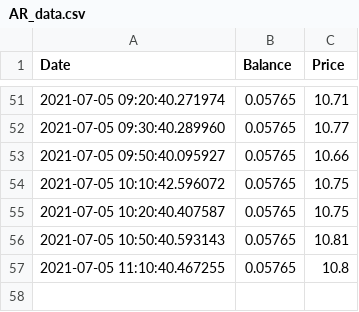
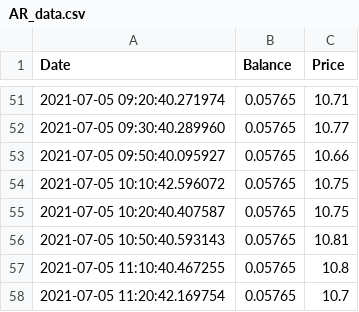
Before and after one commit to Jack-Weeks/CryptoTracker, a CSV file: docs/graphing/data/AR_data.csv, drawn as a sheet; only a part is shown, gaps mark what is left out; the diff names each change by its address in the sheet, - before the commit and + after, or states it on an @@ line.

Commit message:
lol

```diff
--- a/docs/graphing/data/AR_data.csv
+++ b/docs/graphing/data/AR_data.csv
+row 58: 2021-07-05 11:20:42.169754 | 0.05765 | 10.7
```
